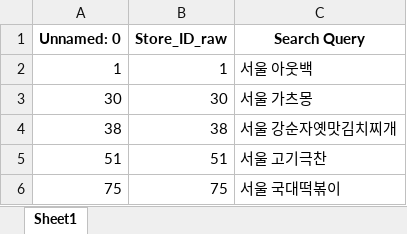
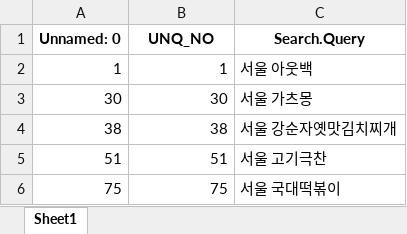
Before and after one commit to uzairabid1/boram-cloud-repo, an Excel workbook: list_07_Mar17.xlsx, sheet Sheet1, drawn as a sheet; only a part is shown; values as stored, in another font and other column widths than the file's, no borders; the diff names each change by its address in the sheet, - before the commit and + after, or states it on an @@ line.

```diff
--- a/list_07_Mar17.xlsx (sheet Sheet1)
+++ b/list_07_Mar17.xlsx (sheet Sheet1)
-B1: Store_ID_raw
+B1: UNQ_NO
-C1: Search Query
+C1: Search.Query
```
Also changed, not shown: 1 other file.
